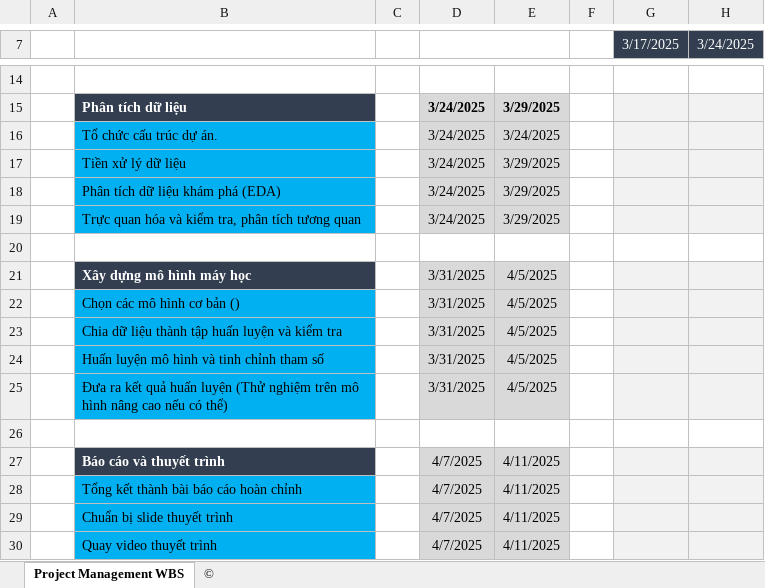
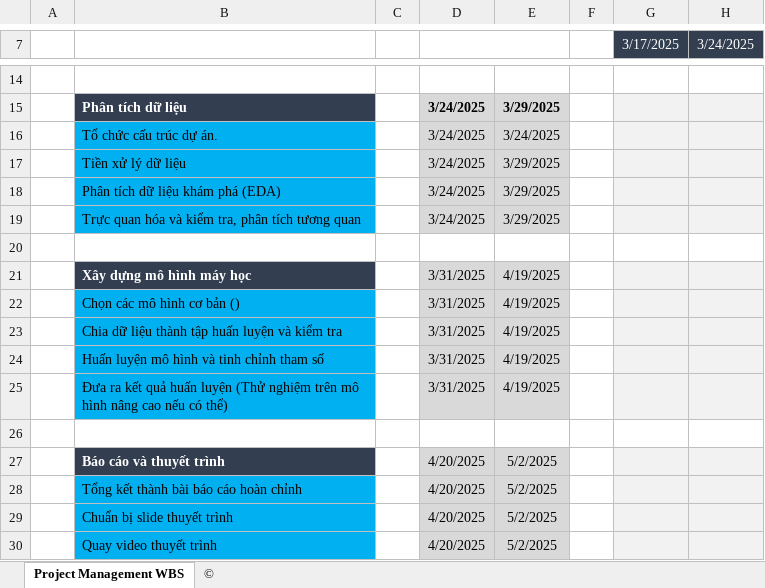
Before and after one commit to truongchinh1211/Predicting-Cinema-Hall-Revenue, an Excel workbook: Schedule.xlsx, sheet Project Management WBS, drawn as a sheet; only a part is shown, gaps mark what is left out; values as stored, in another font and other column widths than the file's, no borders; charts and pictures and conditional formats not drawn; the diff names each change by its address in the sheet, - before the commit and + after, or states it on an @@ line.

Commit message:
Update Schedule.xlsx

```diff
--- a/Schedule.xlsx (sheet Project Management WBS)
+++ b/Schedule.xlsx (sheet Project Management WBS)
-E21:E25: 4/5/2025
+E21:E25: 4/19/2025
-D27:D30: 4/7/2025
+D27:D30: 4/20/2025
-E27:E30: 4/11/2025
+E27:E30: 5/2/2025
```
Also changed, not shown: charts or pictures.
